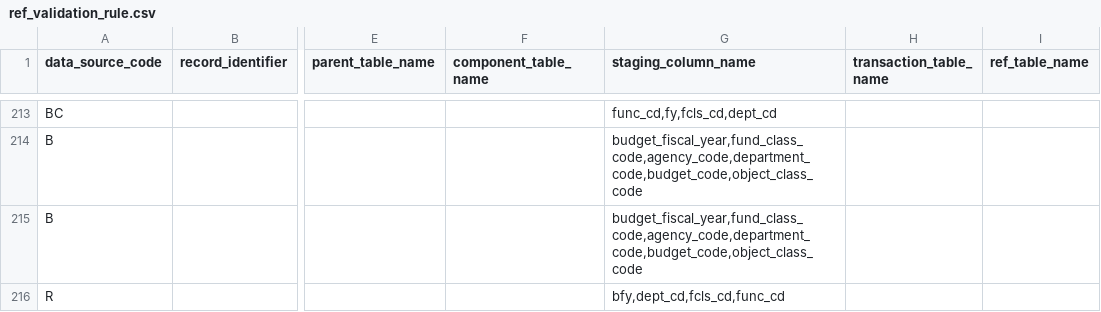
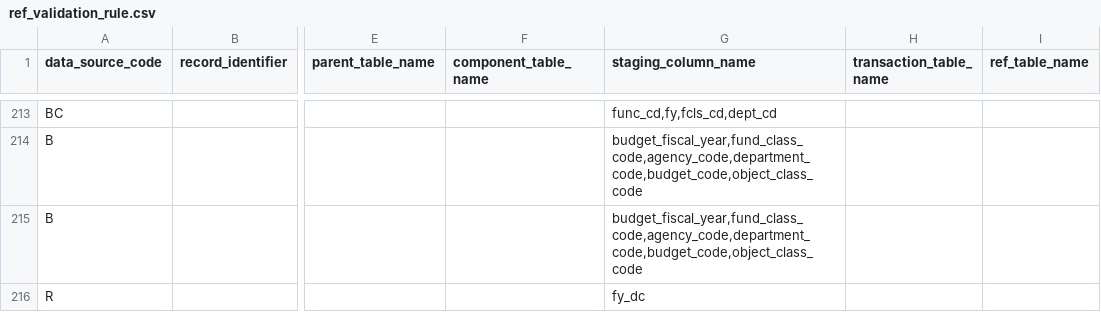
Before and after one commit to vasili4/Checkbook, a CSV file: checkbook/DB scripts/ScriptsForInitialSetUp/ref_validation_rule.csv, drawn as a sheet; only a part is shown, gaps mark what is left out; the diff names each change by its address in the sheet, - before the commit and + after, or states it on an @@ line.

Commit message:
Changed missing key elements of revenue to include only the fiscal year as not enough documentation is available on this
git-svn-id: https://omb-dashboardplatform.reisys.com:10039/NYC_Checkbook_2_0/Database@473 948744eb-f611-4f28-8820-250fb6d8f47d

Former-commit-id: 25d13d09fa4f15cb2c55cd7d058a2c973e442c44

```diff
--- a/checkbook/DB scripts/ScriptsForInitialSetUp/ref_validation_rule.csv
+++ b/checkbook/DB scripts/ScriptsForInitialSetUp/ref_validation_rule.csv
-G216 (staging_column_name): bfy,dept_cd,fcls_cd,func_cd
+G216 (staging_column_name): fy_dc
```
